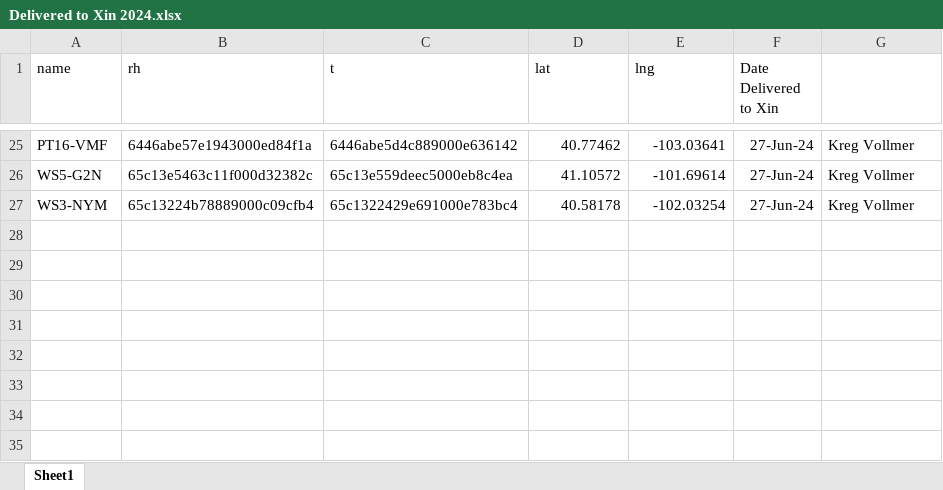
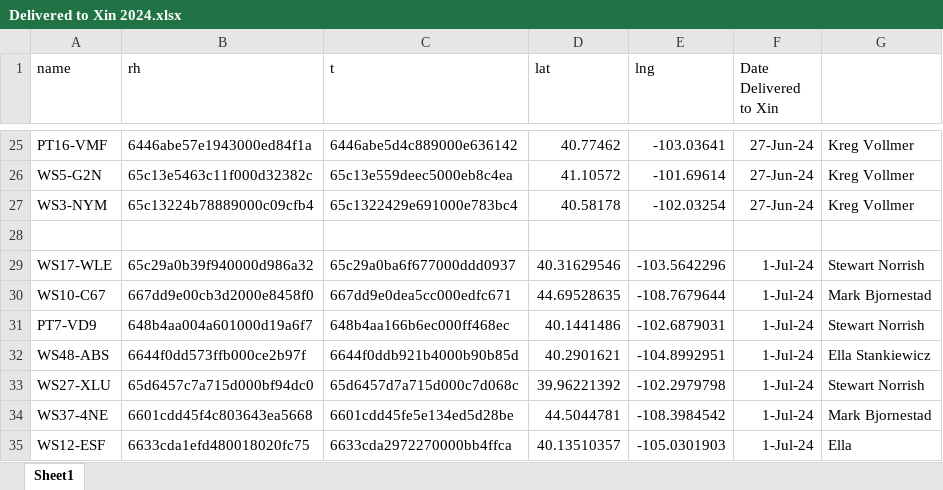
Before and after one commit to ansleybrown1337/Ubidots-Python-API-Client-Test, an Excel workbook: output/Delivered to Xin 2024.xlsx, sheet Sheet1, drawn as a sheet; only a part is shown, gaps mark what is left out; values as stored, in another font and other column widths than the file's, no borders; the diff names each change by its address in the sheet, - before the commit and + after, or states it on an @@ line.

```diff
--- a/output/Delivered to Xin 2024.xlsx (sheet Sheet1)
+++ b/output/Delivered to Xin 2024.xlsx (sheet Sheet1)
+row 28: (empty)
+row 29: WS17-WLE | 65c29a0b39f940000d986a32 | 65c29a0ba6f677000ddd0937 | 40.31629546 | -103.5642296 | 1-Jul-24 | Stewart Norrish
+row 30: WS10-C67 | 667dd9e00cb3d2000e8458f0 | 667dd9e0dea5cc000edfc671 | 44.69528635 | -108.7679644 | 1-Jul-24 | Mark Bjornestad
+row 31: PT7-VD9 | 648b4aa004a601000d19a6f7 | 648b4aa166b6ec000ff468ec | 40.1441486 | -102.6879031 | 1-Jul-24 | Stewart Norrish
+row 32: WS48-ABS | 6644f0dd573ffb000ce2b97f | 6644f0ddb921b4000b90b85d | 40.2901621 | -104.8992951 | 1-Jul-24 | Ella Stankiewicz
+row 33: WS27-XLU | 65d6457c7a715d000bf94dc0 | 65d6457d7a715d000c7d068c | 39.96221392 | -102.2979798 | 1-Jul-24 | Stewart Norrish
+row 34: WS37-4NE | 6601cdd45f4c803643ea5668 | 6601cdd45fe5e134ed5d28be | 44.5044781 | -108.3984542 | 1-Jul-24 | Mark Bjornestad
+row 35: WS12-ESF | 6633cda1efd480018020fc75 | 6633cda2972270000bb4ffca | 40.13510357 | -105.0301903 | 1-Jul-24 | Ella
```
Also changed, not shown: 4 other files.
